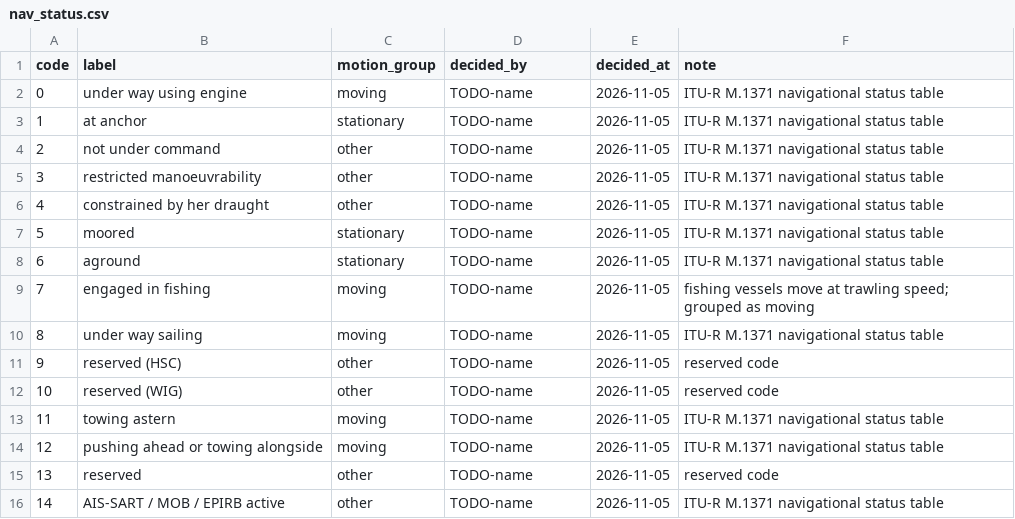
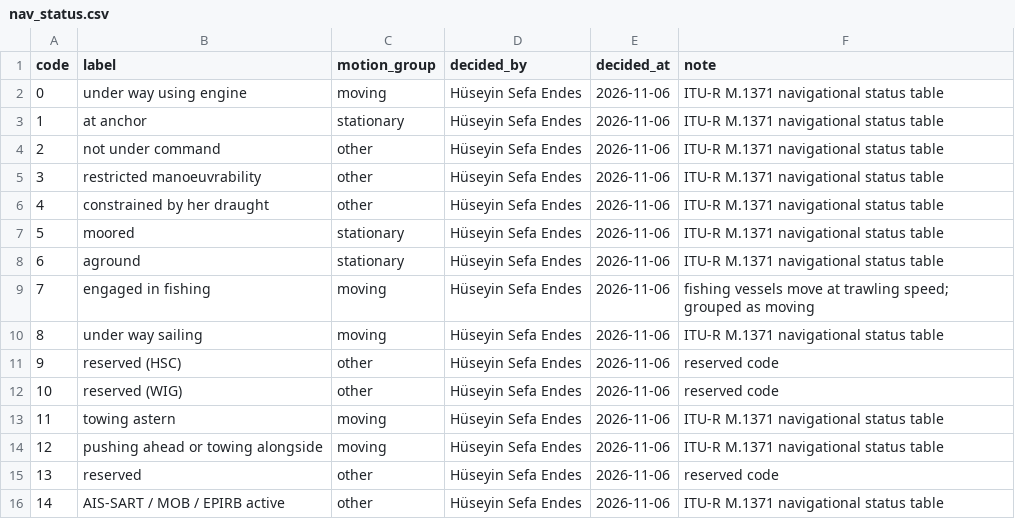
Before and after one commit to se-230717062/turkish-straits-maritime-pipeline, a CSV file: data/mappings/nav_status.csv, drawn as a sheet.

Commit message:
M3: cleaning report, README data quality section, mapping decisions

```diff
--- a/data/mappings/nav_status.csv
+++ b/data/mappings/nav_status.csv
@@ -1,16 +1,16 @@
 code,label,motion_group,decided_by,decided_at,note
-0,under way using engine,moving,TODO-name,2026-11-05,ITU-R M.1371 navigational status table
-1,at anchor,stationary,TODO-name,2026-11-05,ITU-R M.1371 navigational status table
-2,not under command,other,TODO-name,2026-11-05,ITU-R M.1371 navigational status table
-3,restricted manoeuvrability,other,TODO-name,2026-11-05,ITU-R M.1371 navigational status table
-4,constrained by her draught,other,TODO-name,2026-11-05,ITU-R M.1371 navigational status table
-5,moored,stationary,TODO-name,2026-11-05,ITU-R M.1371 navigational status table
-6,aground,stationary,TODO-name,2026-11-05,ITU-R M.1371 navigational status table
-7,engaged in fishing,moving,TODO-name,2026-11-05,fishing vessels move at trawling speed; grouped as moving
-8,under way sailing,moving,TODO-name,2026-11-05,ITU-R M.1371 navigational status table
-9,reserved (HSC),other,TODO-name,2026-11-05,reserved code
-10,reserved (WIG),other,TODO-name,2026-11-05,reserved code
-11,towing astern,moving,TODO-name,2026-11-05,ITU-R M.1371 navigational status table
-12,pushing ahead or towing alongside,moving,TODO-name,2026-11-05,ITU-R M.1371 navigational status table
-13,reserved,other,TODO-name,2026-11-05,reserved code
-14,AIS-SART / MOB / EPIRB active,other,TODO-name,2026-11-05,ITU-R M.1371 navigational status table
+0,under way using engine,moving,Hüseyin Sefa Endes,2026-11-06,ITU-R M.1371 navigational status table
+1,at anchor,stationary,Hüseyin Sefa Endes,2026-11-06,ITU-R M.1371 navigational status table
+2,not under command,other,Hüseyin Sefa Endes,2026-11-06,ITU-R M.1371 navigational status table
+3,restricted manoeuvrability,other,Hüseyin Sefa Endes,2026-11-06,ITU-R M.1371 navigational status table
+4,constrained by her draught,other,Hüseyin Sefa Endes,2026-11-06,ITU-R M.1371 navigational status table
+5,moored,stationary,Hüseyin Sefa Endes,2026-11-06,ITU-R M.1371 navigational status table
+6,aground,stationary,Hüseyin Sefa Endes,2026-11-06,ITU-R M.1371 navigational status table
+7,engaged in fishing,moving,Hüseyin Sefa Endes,2026-11-06,fishing vessels move at trawling speed; grouped as moving
+8,under way sailing,moving,Hüseyin Sefa Endes,2026-11-06,ITU-R M.1371 navigational status table
+9,reserved (HSC),other,Hüseyin Sefa Endes,2026-11-06,reserved code
+10,reserved (WIG),other,Hüseyin Sefa Endes,2026-11-06,reserved code
+11,towing astern,moving,Hüseyin Sefa Endes,2026-11-06,ITU-R M.1371 navigational status table
+12,pushing ahead or towing alongside,moving,Hüseyin Sefa Endes,2026-11-06,ITU-R M.1371 navigational status table
+13,reserved,other,Hüseyin Sefa Endes,2026-11-06,reserved code
+14,AIS-SART / MOB / EPIRB active,other,Hüseyin Sefa Endes,2026-11-06,ITU-R M.1371 navigational status table
```
Also changed, not shown: data/mappings/name_placeholder.csv, 11 other files.
